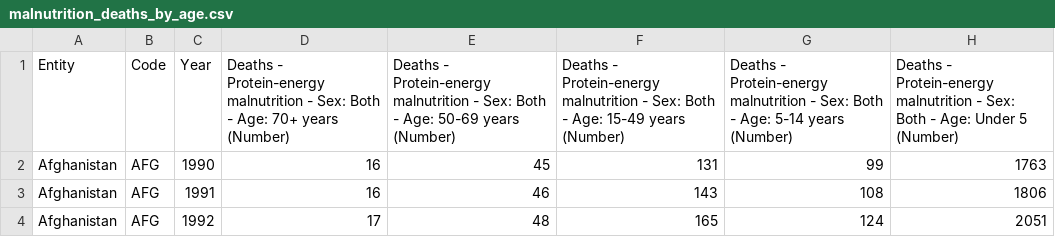
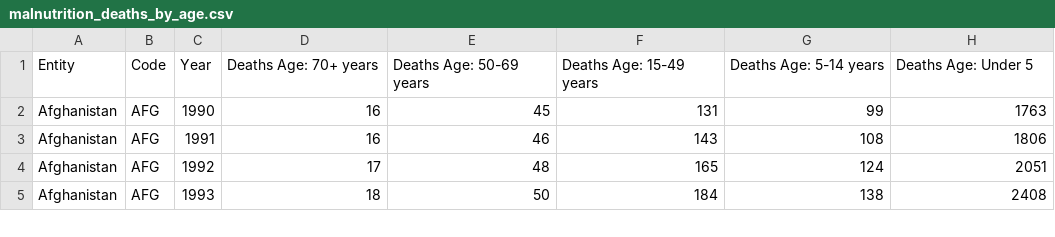
Before and after one commit to beingRD/Business-Analytics---Term-Project, a CSV file: dataset/malnutrition_deaths_by_age.csv, drawn as a sheet; only a part is shown; the shorter side is filled out with more unchanged rows.

```diff
--- a/dataset/malnutrition_deaths_by_age.csv
+++ b/dataset/malnutrition_deaths_by_age.csv
@@ -1,2 +1,2 @@
-Entity,Code,Year,Deaths - Protein-energy malnutrition - Sex: Both - Age: 70+ years (Number),Deaths - Protein-energy malnutrition - Sex: Both - Age: 50-69 years (Number),Deaths - Protein-energy malnutrition - Sex: Both - Age: 15-49 years (Number),Deaths - Protein-energy malnutrition - Sex: Both - Age: 5-14 years (Number),Deaths - Protein-energy malnutrition - Sex: Both - Age: Under 5 (Number)
+Entity,Code,Year,Deaths Age: 70+ years,Deaths Age: 50-69 years,Deaths Age: 15-49 years,Deaths Age: 5-14 years,Deaths Age: Under 5
 Afghanistan,AFG,1990,16,45,131,99,1763
```
Also changed, not shown: 4 other files.
